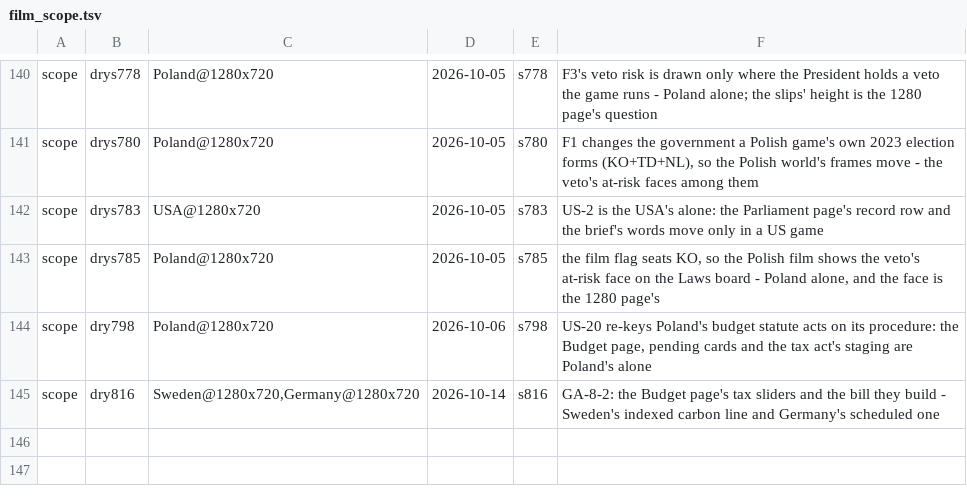
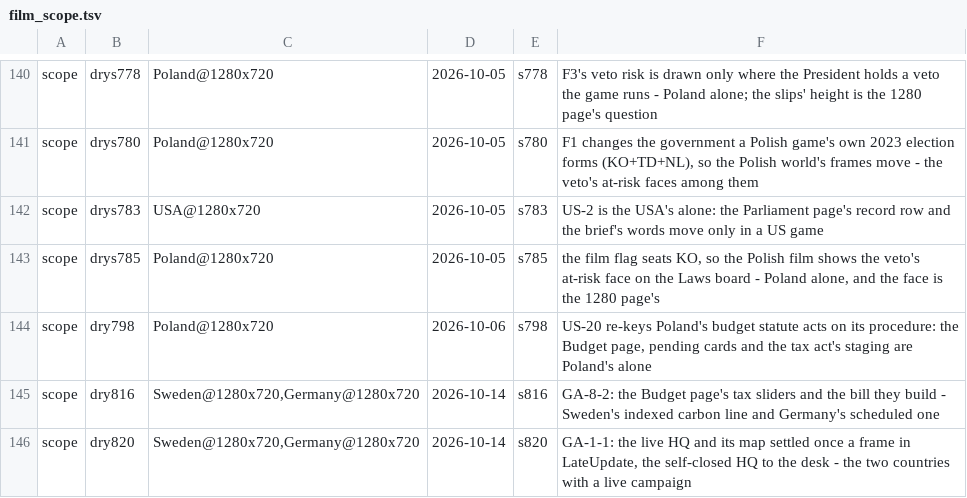
Before and after one commit to Bippen/PoliSim, a TSV file: Tools/film_scope.tsv, drawn as a sheet; only a part is shown, gaps mark what is left out; the diff names each change by its address in the sheet, - before the commit and + after, or states it on an @@ line.

```diff
--- a/Tools/film_scope.tsv
+++ b/Tools/film_scope.tsv
+row 146: scope | dry820 | Sweden@1280x720,Germany@1280x720 | 2026-10-14 | s820 | GA-1-1: the live HQ and its map settled once a frame in LateUpdate, the self-closed HQ to the desk - the two countries with a live campaign
```
Also changed, not shown: 9 other files.
